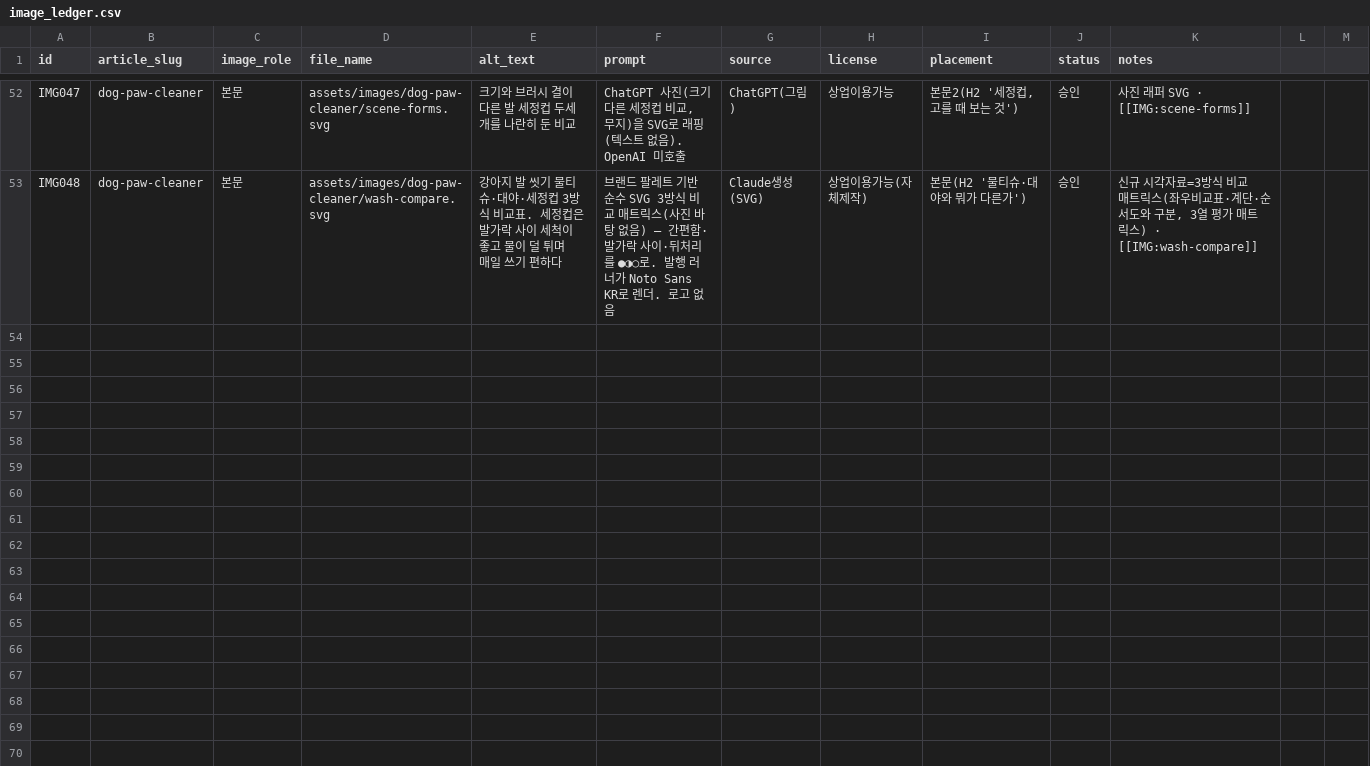
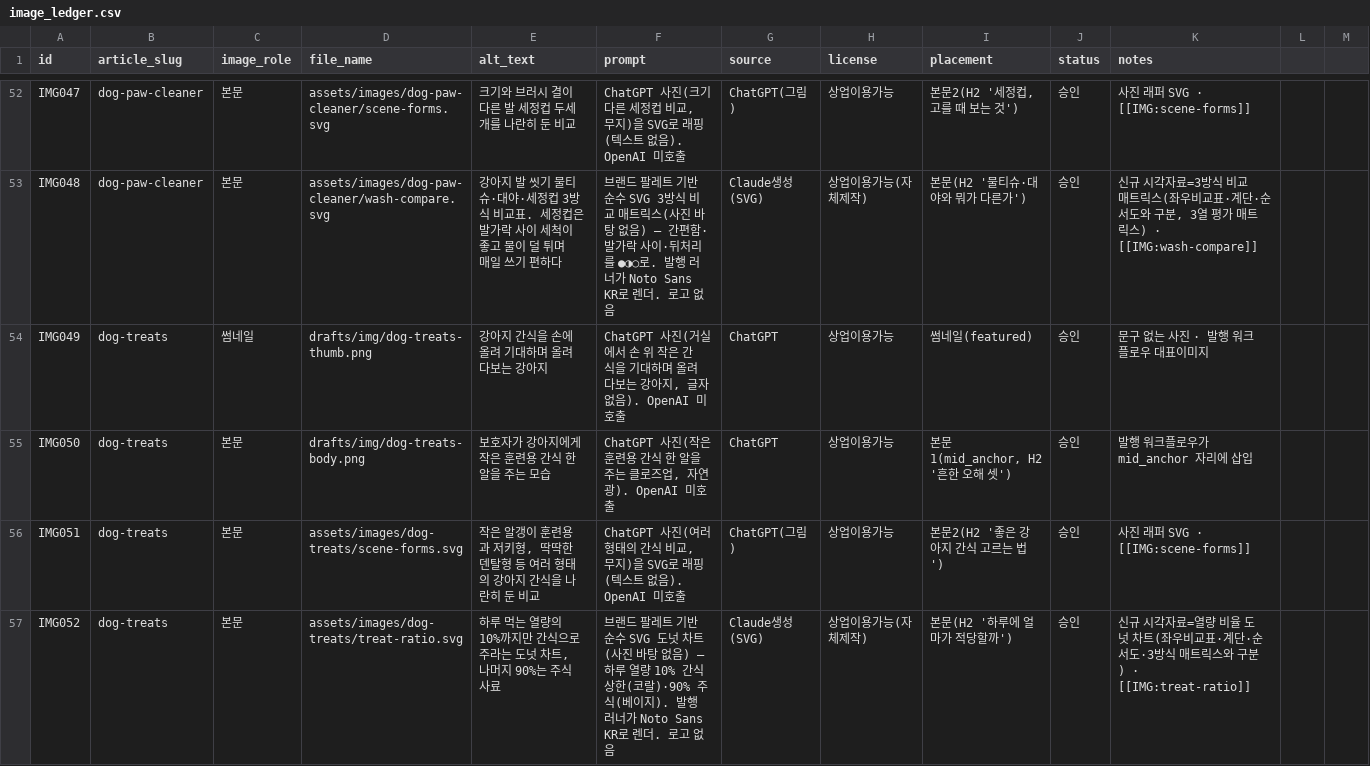
Before and after one commit to leejaemin18/blog-monetization, a CSV file: data/image_ledger.csv, drawn as a sheet; only a part is shown, gaps mark what is left out.

```diff
--- a/data/image_ledger.csv
+++ b/data/image_ledger.csv
@@ -53 +53,5 @@ IMG047,dog-paw-cleaner,본문,assets/images/dog-paw-cleaner/scene-forms.svg,크
 IMG048,dog-paw-cleaner,본문,assets/images/dog-paw-cleaner/wash-compare.svg,강아지 발 씻기 물티슈·대야·세정컵 3방식 비교표. 세정컵은 발가락 사이 세척이 좋고 물이 덜 튀며 매일 쓰기 편하다,브랜드 팔레트 기반 순수 SVG 3방식 비교 매트릭스(사진 바탕 없음) — 간편함·발가락 사이·뒤처리를 ●◑○로. 발행 러너가 Noto Sans KR로 렌더. 로고 없음,Claude생성(SVG),상업이용가능(자체제작),본문(H2 '물티슈·대야와 뭐가 다른가'),승인,"신규 시각자료=3방식 비교 매트릭스(좌우비교표·계단·순서도와 구분, 3열 평가 매트릭스) · [[IMG:wash-compare]]"
+IMG049,dog-treats,썸네일,drafts/img/dog-treats-thumb.png,강아지 간식을 손에 올려 기대하며 올려다보는 강아지,"ChatGPT 사진(거실에서 손 위 작은 간식을 기대하며 올려다보는 강아지, 글자 없음). OpenAI 미호출",ChatGPT,상업이용가능,썸네일(featured),승인,문구 없는 사진 · 발행 워크플로우 대표이미지
+IMG050,dog-treats,본문,drafts/img/dog-treats-body.png,보호자가 강아지에게 작은 훈련용 간식 한 알을 주는 모습,"ChatGPT 사진(작은 훈련용 간식 한 알을 주는 클로즈업, 자연광). OpenAI 미호출",ChatGPT,상업이용가능,"본문1(mid_anchor, H2 '흔한 오해 셋')",승인,발행 워크플로우가 mid_anchor 자리에 삽입
+IMG051,dog-treats,본문,assets/images/dog-treats/scene-forms.svg,"작은 알갱이 훈련용과 저키형, 딱딱한 덴탈형 등 여러 형태의 강아지 간식을 나란히 둔 비교","ChatGPT 사진(여러 형태의 간식 비교, 무지)을 SVG로 래핑(텍스트 없음). OpenAI 미호출",ChatGPT(그림),상업이용가능,본문2(H2 '좋은 강아지 간식 고르는 법'),승인,사진 래퍼 SVG · [[IMG:scene-forms]]
+IMG052,dog-treats,본문,assets/images/dog-treats/treat-ratio.svg,"하루 먹는 열량의 10%까지만 간식으로 주라는 도넛 차트, 나머지 90%는 주식 사료",브랜드 팔레트 기반 순수 SVG 도넛 차트(사진 바탕 없음) — 하루 열량 10% 간식 상한(코랄)·90% 주식(베이지). 발행 러너가 Noto Sans KR로 렌더. 로고 없음,Claude생성(SVG),상업이용가능(자체제작),본문(H2 '하루에 얼마가 적당할까'),승인,신규 시각자료=열량 비율 도넛 차트(좌우비교표·계단·순서도·3방식 매트릭스와 구분) · [[IMG:treat-ratio]]
```
Also changed, not shown: data/content_ledger.csv, 8 other files.
